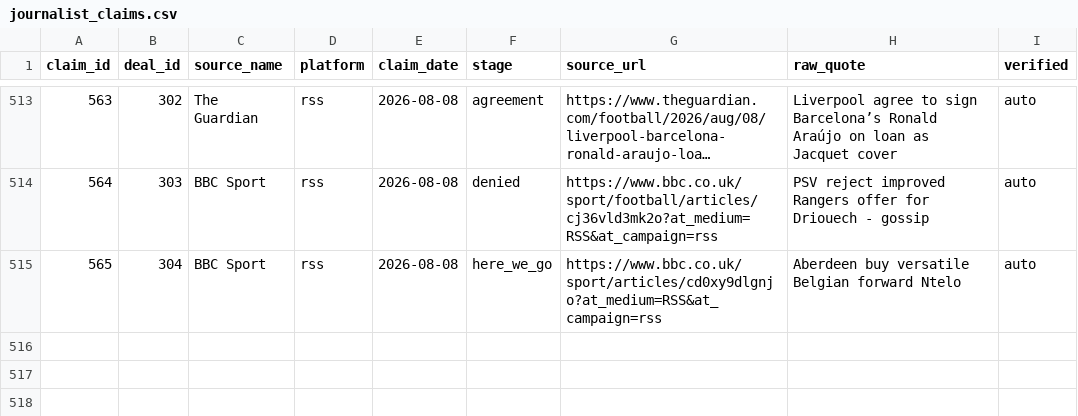
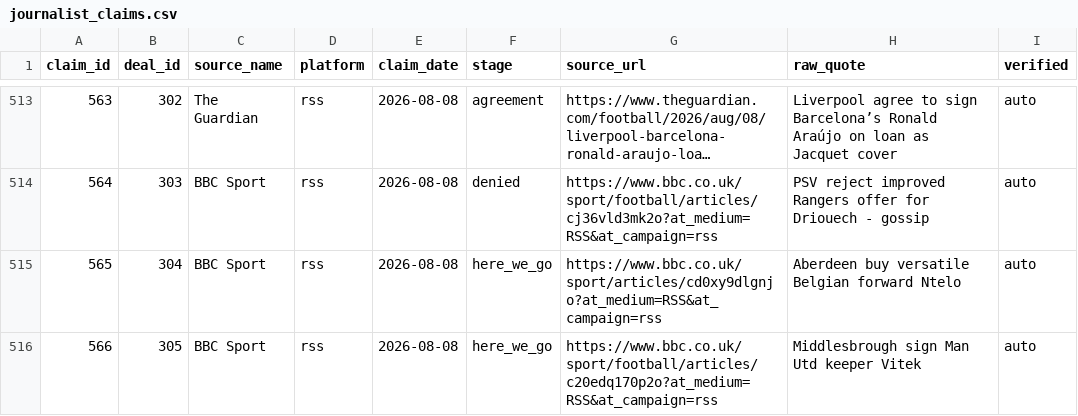
Before and after one commit to har27il/transfer-truth, a CSV file: ground-truth/journalist_claims.csv, drawn as a sheet; only a part is shown, gaps mark what is left out; long unchanged cells end in ….

```diff
--- a/ground-truth/journalist_claims.csv
+++ b/ground-truth/journalist_claims.csv
@@ -515 +515,2 @@ claim_id,deal_id,source_name,platform,claim_date,stage,source_url,raw_quote,veri
 565,304,BBC Sport,rss,2026-08-08,here_we_go,https://www.bbc.co.uk/sport/articles/cd0xy9dlgnjo?at_medium=RSS&at_campaign=rss,Aberdeen buy versatile Belgian forward Ntelo,auto
+566,305,BBC Sport,rss,2026-08-08,here_we_go,https://www.bbc.co.uk/sport/football/articles/c20edq170p2o?at_medium=RSS&at_campaign=rss,Middlesbrough sign Man Utd keeper Vitek,auto
```
Also changed, not shown: ground-truth/deals.csv, 2 other files.
